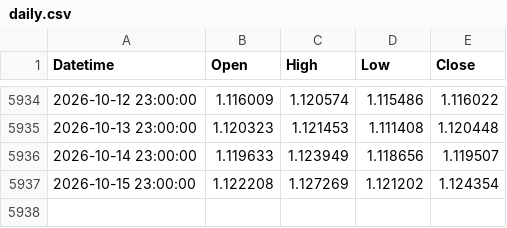
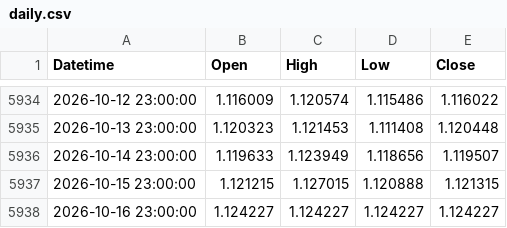
Before and after one commit to mailztoganesh-civil/forex-data, a CSV file: data/EURUSD/daily.csv, drawn as a sheet; only a part is shown, gaps mark what is left out.

```diff
--- a/data/EURUSD/daily.csv
+++ b/data/EURUSD/daily.csv
@@ -5936,2 +5936,3 @@ Datetime,Open,High,Low,Close
 2026-10-14 23:00:00,1.119633,1.123949,1.118656,1.119507
-2026-10-15 23:00:00,1.122208,1.127269,1.121202,1.124354
+2026-10-15 23:00:00,1.121215,1.127015,1.120888,1.121315
+2026-10-16 23:00:00,1.124227,1.124227,1.124227,1.124227
```
Also changed, not shown: data/EURUSD/1h.csv, 1 other file.
